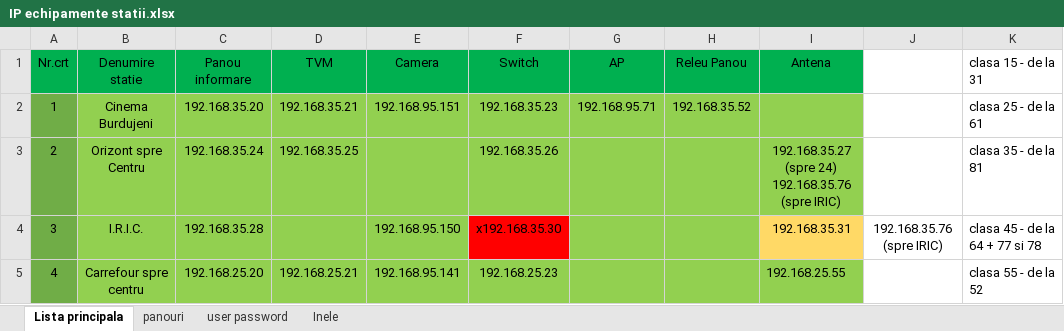
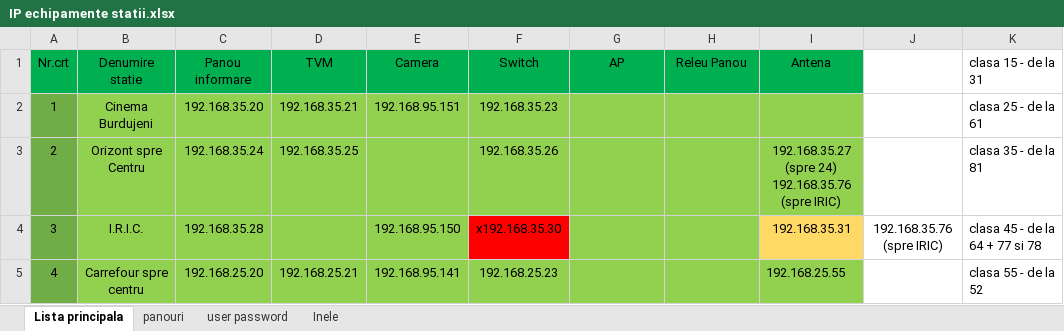
Before and after one commit to IonOleinic/TPL_Alerts2.0, an Excel workbook: lists/IP echipamente statii.xlsx, sheet Lista principala, drawn as a sheet; only a part is shown; values as stored, in another font and other column widths than the file's, no borders; the diff names each change by its address in the sheet, - before the commit and + after, or states it on an @@ line.

```diff
--- a/lists/IP echipamente statii.xlsx (sheet Lista principala)
+++ b/lists/IP echipamente statii.xlsx (sheet Lista principala)
-G2: 192.168.95.71
+G2: (empty)
-H2: 192.168.35.52
+H2: (empty)
```
Also changed, not shown: 9 other files.
